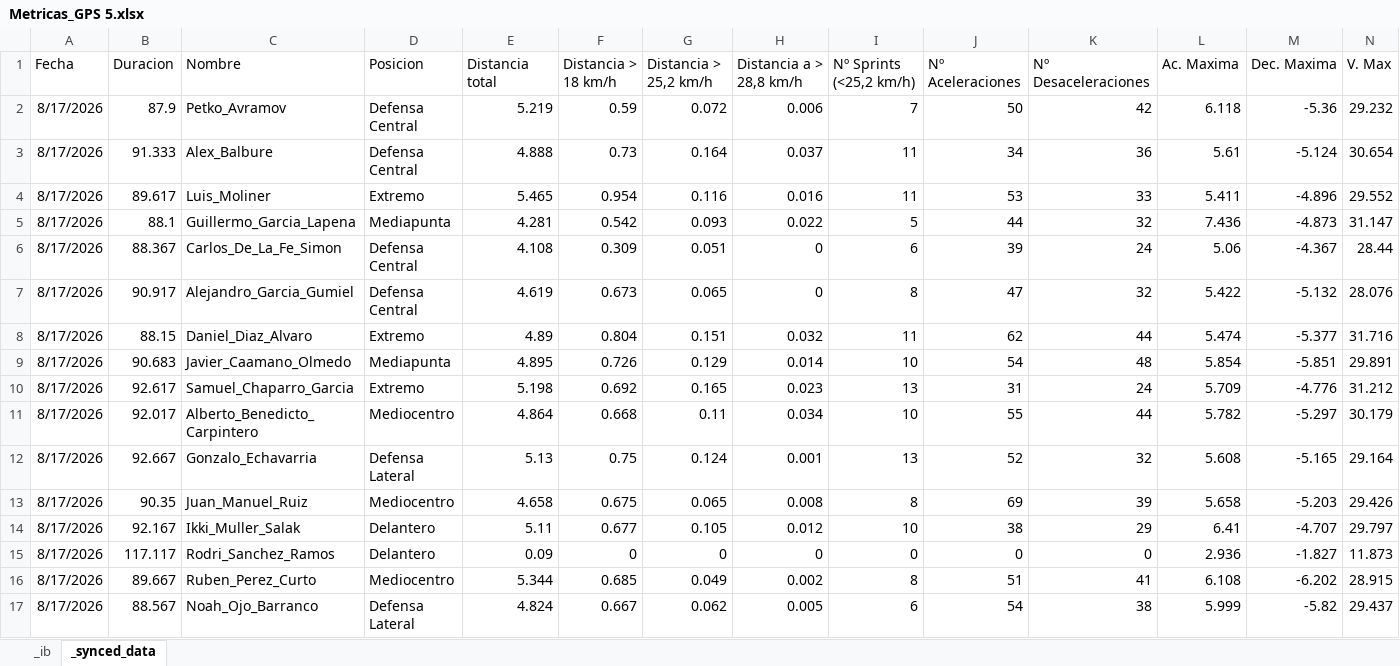
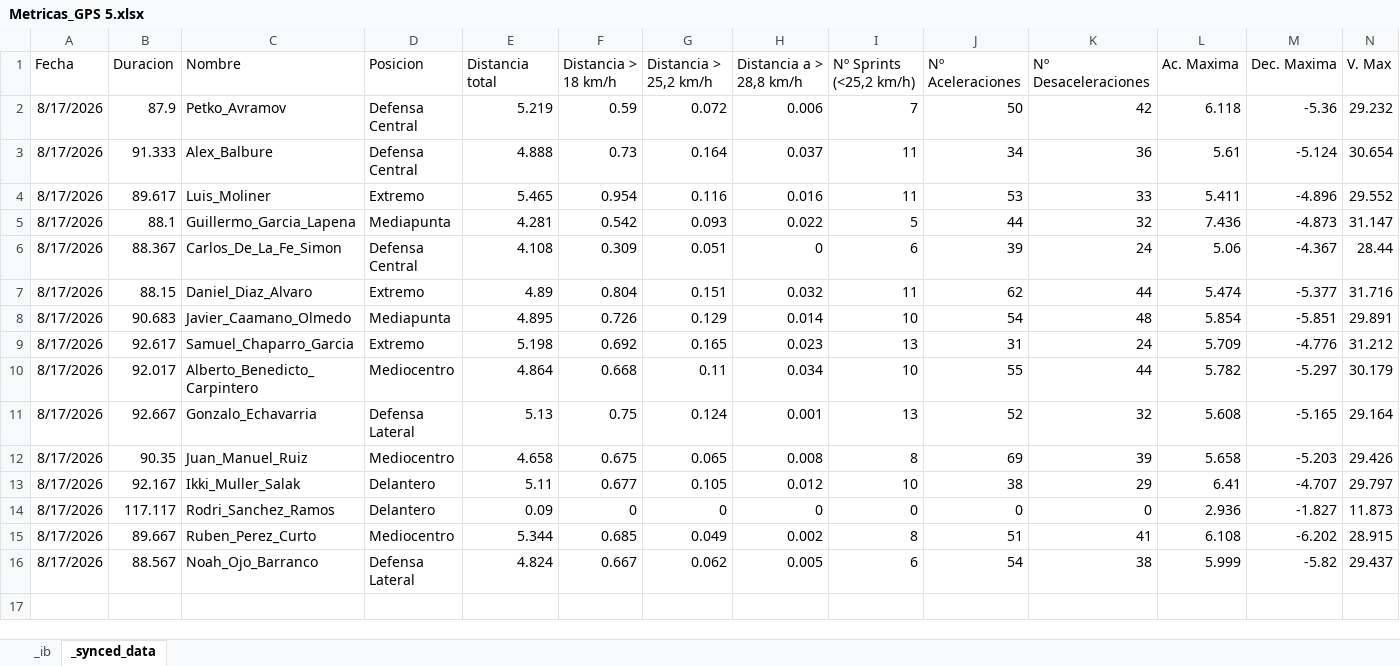
Before and after one commit to guiberand-creator/PF_Adarve_Juvenil_A, an Excel workbook: data/GPS/Metricas_GPS 5.xlsx, sheet _synced_data, drawn as a sheet; only a part is shown; values as stored, in another font and other column widths than the file's, no borders; charts and pictures not drawn; rows hold the shown columns only; the diff names each change by its address in the sheet, - before the commit and + after, or states it on an @@ line.

```diff
--- a/data/GPS/Metricas_GPS 5.xlsx (sheet _synced_data)
+++ b/data/GPS/Metricas_GPS 5.xlsx (sheet _synced_data)
-row 7: 8/17/2026 | 90.917 | Alejandro_Garcia_Gumiel | Defensa Central | 4.619 | 0.673 | 0.065 | 0 | 8 | 47 | 32 | 5.422 | -5.132 | 28.076
```
Also changed, not shown: charts or pictures, data/GPS/Metricas_GPS 4.xlsx, data/GPS/Metricas_GPS12.xlsx, 8 other files.
